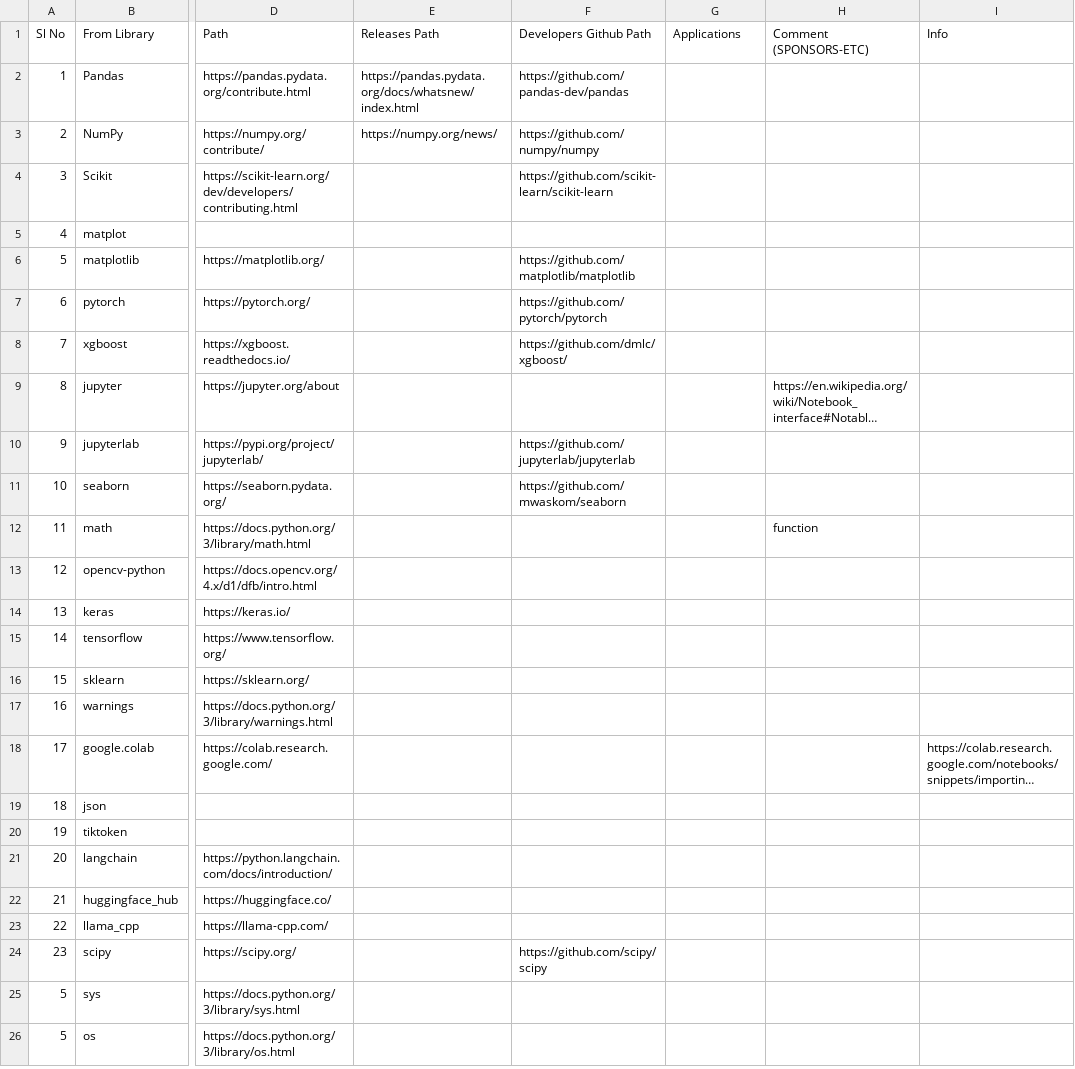
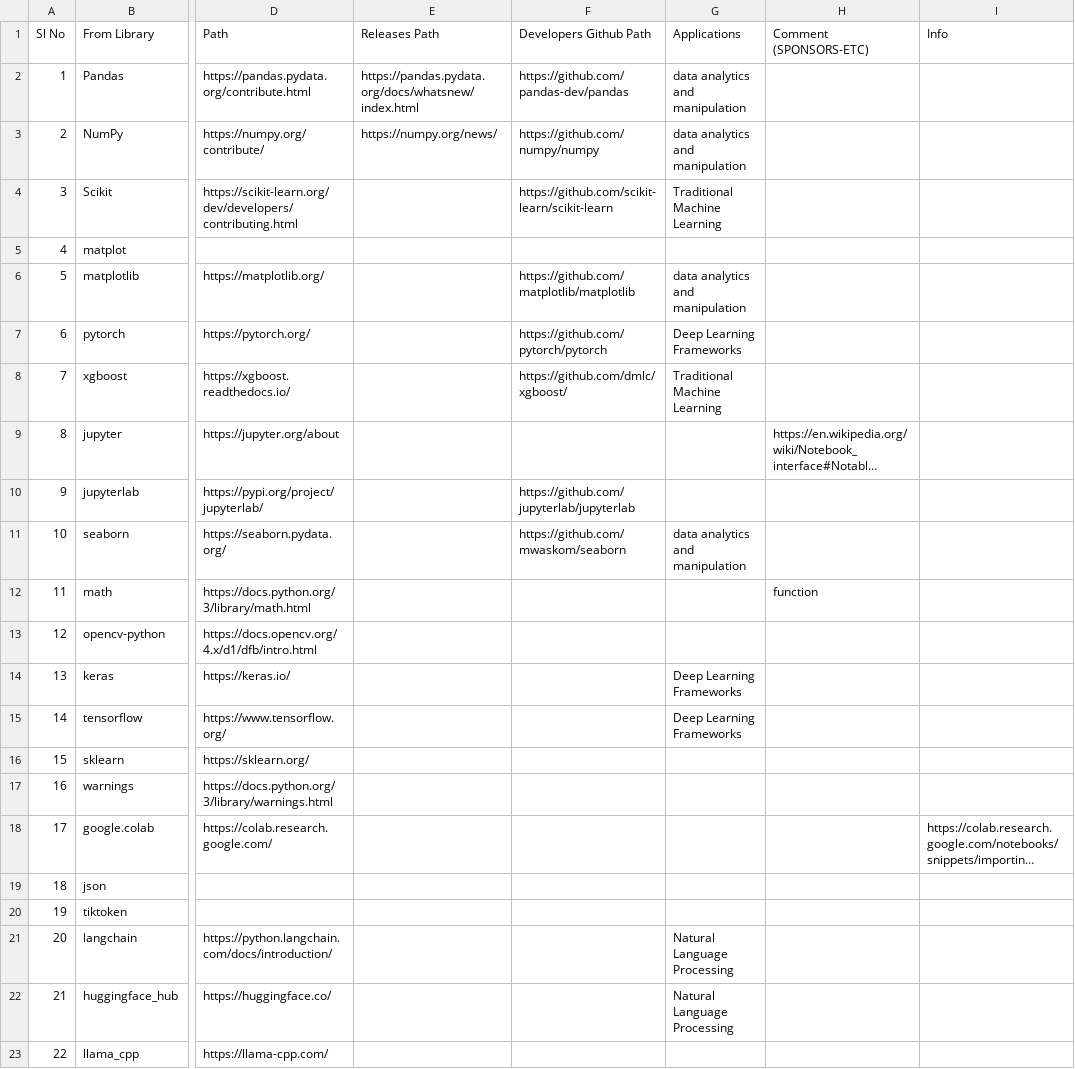
Before and after one commit to suman-komarla-adinarayana-groups/SumanKAGroups_MarketBusinessAnalytics_IndiaInternationalBusinessInfo, a CSV file: SumanKA_PythonStandardLibrary_DataScienceAIMLInfo.csv, drawn as a sheet; only a part is shown, gaps mark what is left out; the shorter side is filled out with more unchanged rows; long unchanged cells end in …; the diff names each change by its address in the sheet, - before the commit and + after, or states it on an @@ line.

Commit message:
Update SumanKA_PythonStandardLibrary_DataScienceAIMLInfo.csv

```diff
--- a/SumanKA_PythonStandardLibrary_DataScienceAIMLInfo.csv
+++ b/SumanKA_PythonStandardLibrary_DataScienceAIMLInfo.csv
-G2:G3 (Applications): (empty)
+G2:G3 (Applications): data analytics and manipulation
-G4 (Applications): (empty)
+G4 (Applications): Traditional Machine Learning
-G6 (Applications): (empty)
+G6 (Applications): data analytics and manipulation
-G7 (Applications): (empty)
+G7 (Applications): Deep Learning Frameworks
-G8 (Applications): (empty)
+G8 (Applications): Traditional Machine Learning
-G11 (Applications): (empty)
+G11 (Applications): data analytics and manipulation
-G14:G15 (Applications): (empty)
+G14:G15 (Applications): Deep Learning Frameworks
-G21:G22 (Applications): (empty)
+G21:G22 (Applications): Natural Language Processing
```
